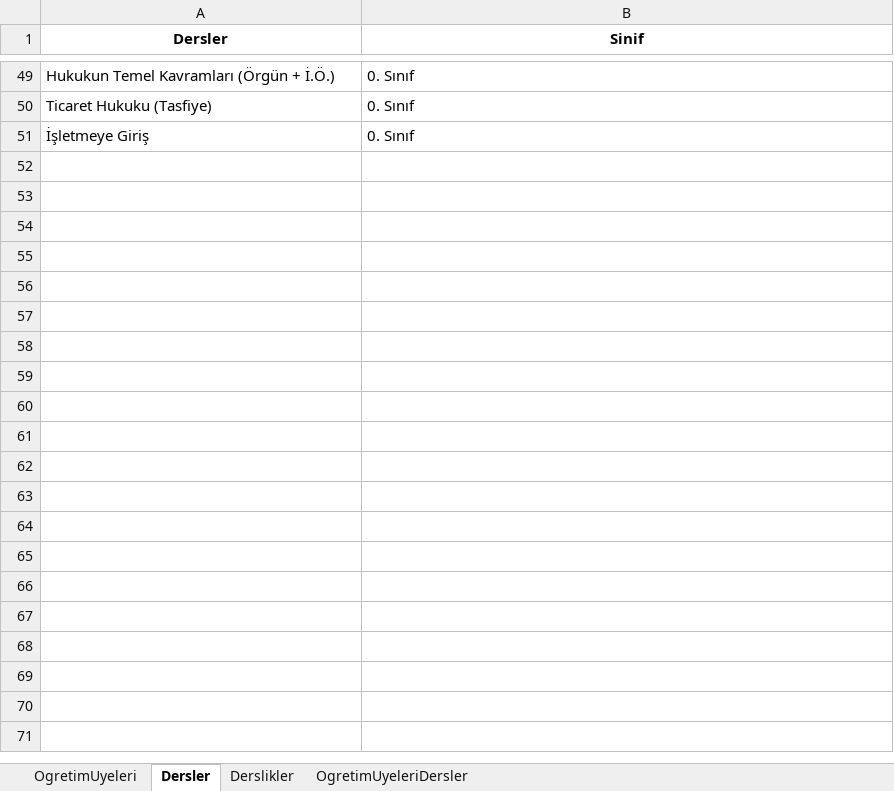
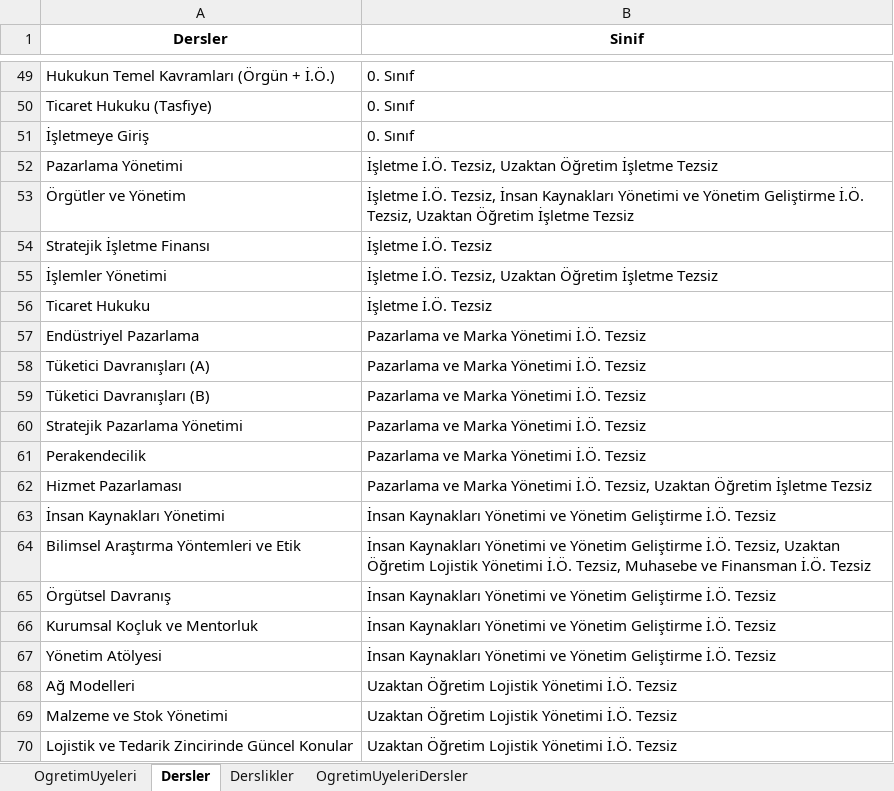
Before and after one commit to efecancagdas/dersprogram, an Excel workbook: dersler.xlsx, sheet Dersler, drawn as a sheet; only a part is shown, gaps mark what is left out; values as stored, in another font and other column widths than the file's, no borders; the diff covers the shown part only; the diff names each change by its address in the sheet, - before the commit and + after, or states it on an @@ line.

```diff
--- a/dersler.xlsx (sheet Dersler)
+++ b/dersler.xlsx (sheet Dersler)
+row 52: Pazarlama Yönetimi | İşletme İ.Ö. Tezsiz, Uzaktan Öğretim İşletme Tezsiz
+row 53: Örgütler ve Yönetim | İşletme İ.Ö. Tezsiz, İnsan Kaynakları Yönetimi ve Yönetim Geliştirme İ.Ö. Tezsiz, Uzaktan Öğretim İşletme Tezsiz
+row 54: Stratejik İşletme Finansı | İşletme İ.Ö. Tezsiz
+row 55: İşlemler Yönetimi | İşletme İ.Ö. Tezsiz, Uzaktan Öğretim İşletme Tezsiz
+row 56: Ticaret Hukuku | İşletme İ.Ö. Tezsiz
+row 57: Endüstriyel Pazarlama | Pazarlama ve Marka Yönetimi İ.Ö. Tezsiz
+row 58: Tüketici Davranışları (A) | Pazarlama ve Marka Yönetimi İ.Ö. Tezsiz
+row 59: Tüketici Davranışları (B) | Pazarlama ve Marka Yönetimi İ.Ö. Tezsiz
+row 60: Stratejik Pazarlama Yönetimi | Pazarlama ve Marka Yönetimi İ.Ö. Tezsiz
+row 61: Perakendecilik | Pazarlama ve Marka Yönetimi İ.Ö. Tezsiz
+row 62: Hizmet Pazarlaması | Pazarlama ve Marka Yönetimi İ.Ö. Tezsiz, Uzaktan Öğretim İşletme Tezsiz
+row 63: İnsan Kaynakları Yönetimi | İnsan Kaynakları Yönetimi ve Yönetim Geliştirme İ.Ö. Tezsiz
+row 64: Bilimsel Araştırma Yöntemleri ve Etik | İnsan Kaynakları Yönetimi ve Yönetim Geliştirme İ.Ö. Tezsiz, Uzaktan Öğretim Lojistik Yönetimi İ.Ö. Tezsiz, Muhasebe ve Finansman İ.Ö. Tezsiz
+row 65: Örgütsel Davranış | İnsan Kaynakları Yönetimi ve Yönetim Geliştirme İ.Ö. Tezsiz
+row 66: Kurumsal Koçluk ve Mentorluk | İnsan Kaynakları Yönetimi ve Yönetim Geliştirme İ.Ö. Tezsiz
+row 67: Yönetim Atölyesi | İnsan Kaynakları Yönetimi ve Yönetim Geliştirme İ.Ö. Tezsiz
+row 68: Ağ Modelleri | Uzaktan Öğretim Lojistik Yönetimi İ.Ö. Tezsiz
+row 69: Malzeme ve Stok Yönetimi | Uzaktan Öğretim Lojistik Yönetimi İ.Ö. Tezsiz
+row 70: Lojistik ve Tedarik Zincirinde Güncel Konular | Uzaktan Öğretim Lojistik Yönetimi İ.Ö. Tezsiz
```
Also changed, not shown: 15 added rows elsewhere in this sheet, sheet OgretimUyeleriDersler, sheet OgretimUyeleri, isletme_ders_programi.xlsx, kisit_formu.xlsx, 11 other files.
